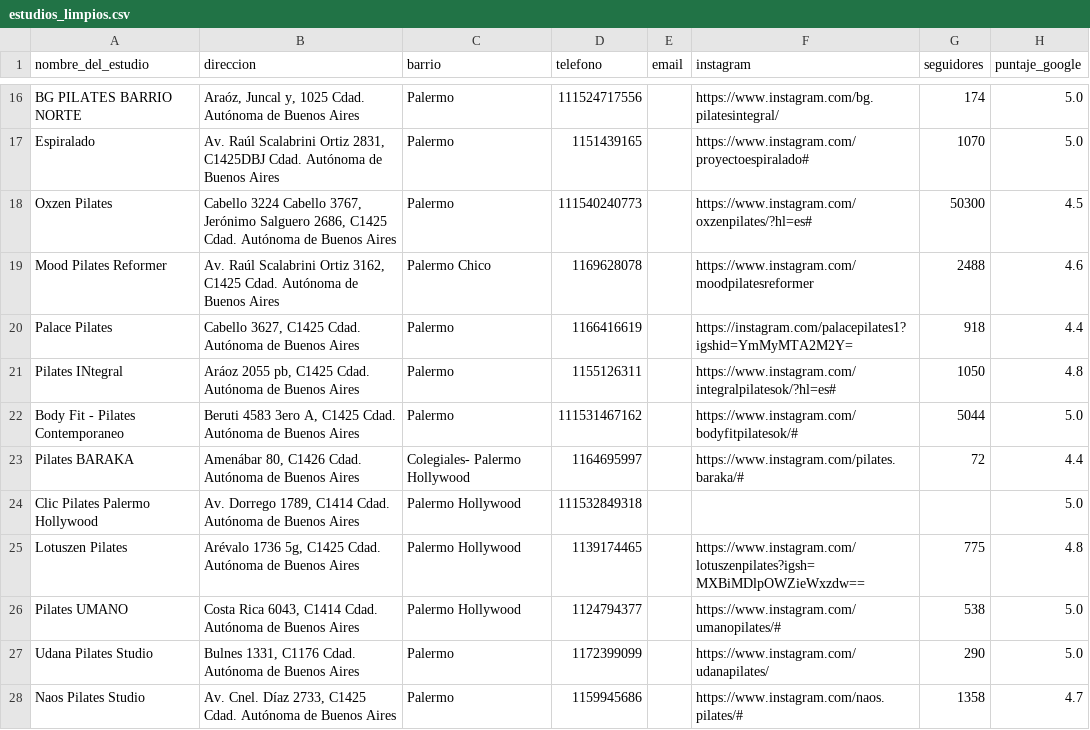
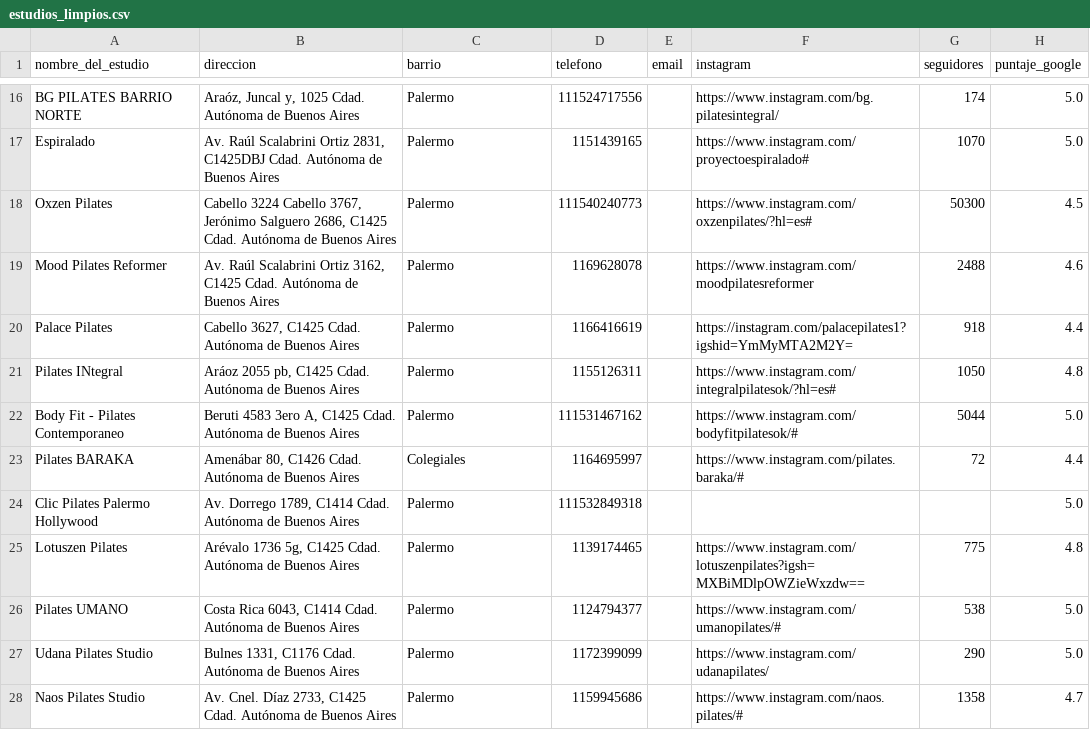
Before and after one commit to lesdivar-dotcom/pilates-caba-analysis, a CSV file: data/interim/estudios_limpios.csv, drawn as a sheet; only a part is shown, gaps mark what is left out; the diff covers the shown part only; the diff names each change by its address in the sheet, - before the commit and + after, or states it on an @@ line.

Commit message:
feat: normalización completa de barrios

```diff
--- a/data/interim/estudios_limpios.csv
+++ b/data/interim/estudios_limpios.csv
-C19 (barrio): Palermo Chico
+C19 (barrio): Palermo
-C23 (barrio): Colegiales- Palermo Hollywood
+C23 (barrio): Colegiales
-C24:C26 (barrio): Palermo Hollywood
+C24:C26 (barrio): Palermo
```
Also changed, not shown: 37 edited cells elsewhere in this file, 1 other file.
